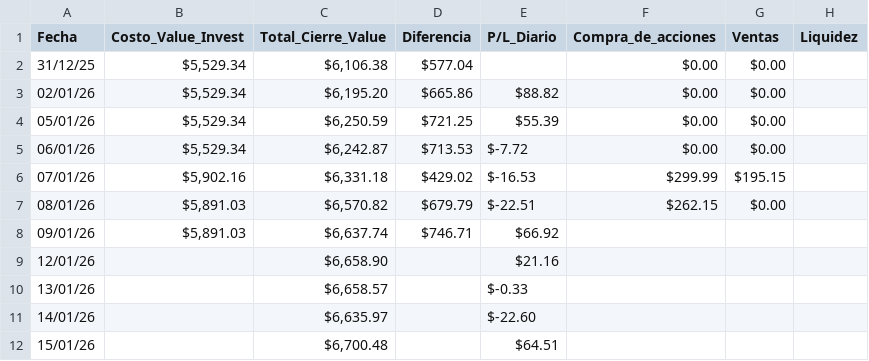
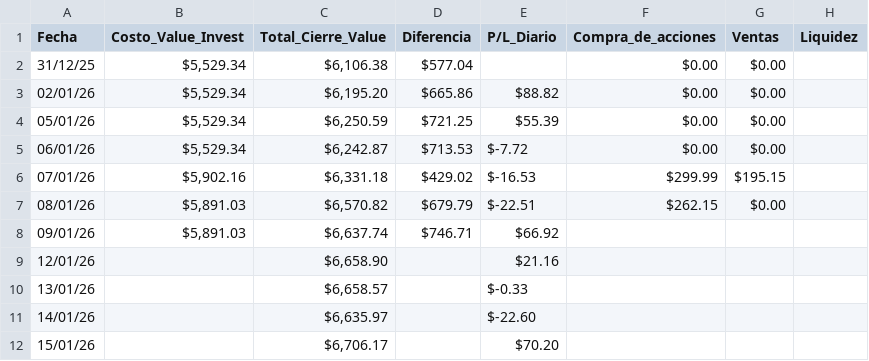
Before and after one commit to EnigmaticIndividual1/Portafolio_Analytics, a TSV file: data/historical_pnl.tsv, drawn as a sheet.

```diff
--- a/data/historical_pnl.tsv
+++ b/data/historical_pnl.tsv
@@ -11,2 +11,2 @@ Fecha	Costo_Value_Invest	Total_Cierre_Value	Diferencia	P/L_Diario	Compra_de_acci
 14/01/26		$6,635.97		$-22.60			
-15/01/26		$6,700.48		$64.51			
+15/01/26		$6,706.17		$70.20			
```
Also changed, not shown: data/benchmark_closes.csv.
